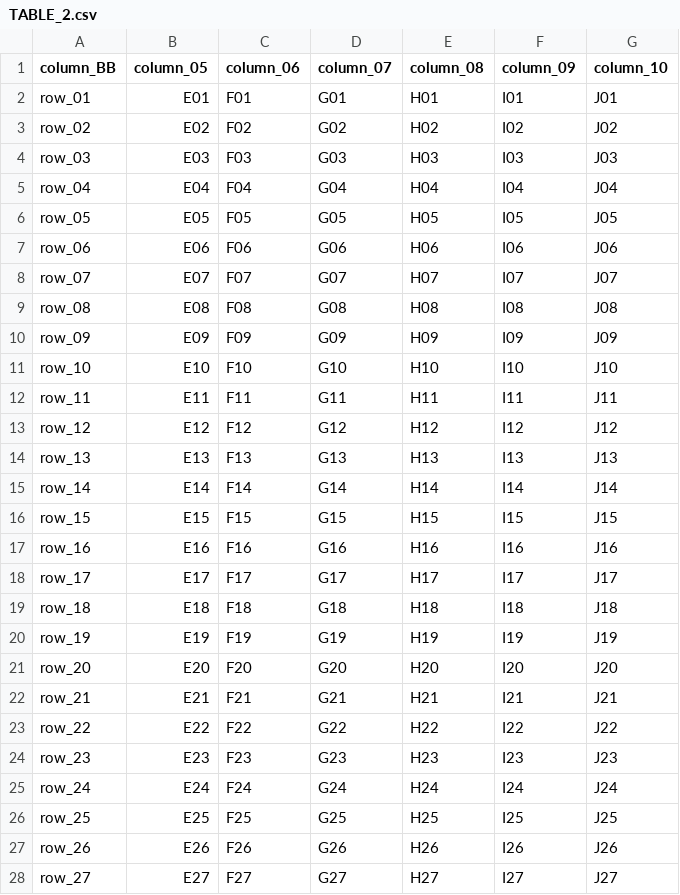
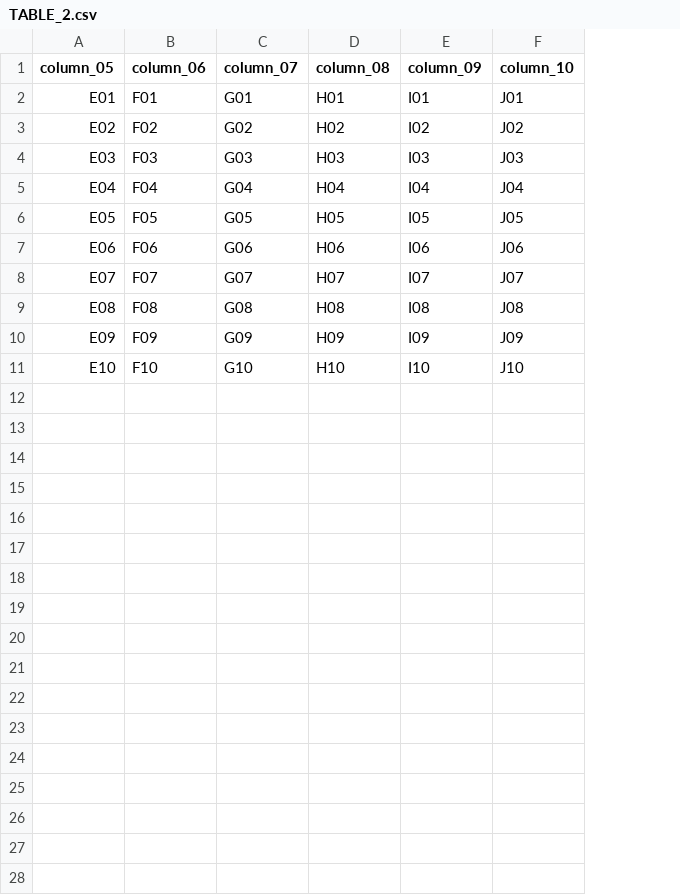
Before and after one commit to ANIRUDDHA-BISWAS/AB_SQL, a CSV file: DATA/TABLE_2.csv, drawn as a sheet; only a part is shown; the diff covers the shown part only; the diff names each change by its address in the sheet, - before the commit and + after, or states it on an @@ line.

Commit message:
Update TABLE_2.csv

```diff
--- a/DATA/TABLE_2.csv
+++ b/DATA/TABLE_2.csv
-column A (column_BB), rows 2-11: row_01 | row_02 | row_03 | row_04 | row_05 | row_06 | row_07 | row_08 | row_09 | row_10
-row 12: row_11 | E11 | F11 | G11 | H11 | I11 | J11
-row 13: row_12 | E12 | F12 | G12 | H12 | I12 | J12
-row 14: row_13 | E13 | F13 | G13 | H13 | I13 | J13
-row 15: row_14 | E14 | F14 | G14 | H14 | I14 | J14
-row 16: row_15 | E15 | F15 | G15 | H15 | I15 | J15
-row 17: row_16 | E16 | F16 | G16 | H16 | I16 | J16
-row 18: row_17 | E17 | F17 | G17 | H17 | I17 | J17
-row 19: row_18 | E18 | F18 | G18 | H18 | I18 | J18
-row 20: row_19 | E19 | F19 | G19 | H19 | I19 | J19
-row 21: row_20 | E20 | F20 | G20 | H20 | I20 | J20
-row 22: row_21 | E21 | F21 | G21 | H21 | I21 | J21
-row 23: row_22 | E22 | F22 | G22 | H22 | I22 | J22
-row 24: row_23 | E23 | F23 | G23 | H23 | I23 | J23
-row 25: row_24 | E24 | F24 | G24 | H24 | I24 | J24
-row 26: row_25 | E25 | F25 | G25 | H25 | I25 | J25
-row 27: row_26 | E26 | F26 | G26 | H26 | I26 | J26
-row 28: row_27 | E27 | F27 | G27 | H27 | I27 | J27
```
Also changed, not shown: 3 removed rows elsewhere in this file.
